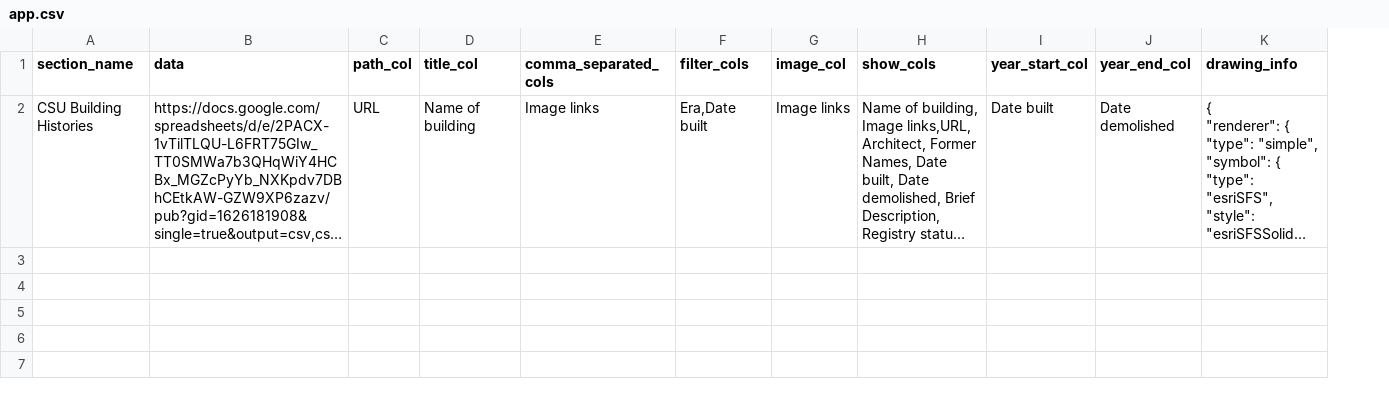
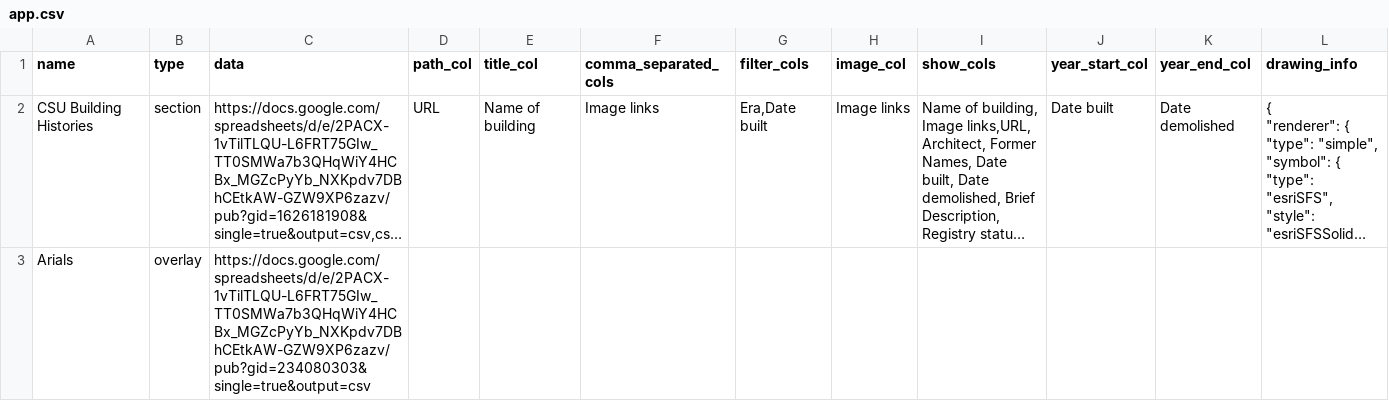
Before and after one commit to GeospatialCentroid/building_histories, a CSV file: app.csv, drawn as a sheet; long unchanged cells end in …; the diff names each change by its address in the sheet, - before the commit and + after, or states it on an @@ line.

```diff
--- a/app.csv
+++ b/app.csv
+column B (type), row 2: section
-A1: section_name
+A1: name
+row 3: Arials | overlay | https://docs.google.com/spreadsheets/d/e/2PACX-1vTilTLQU-L6FRT75GIw_TT0SMWa7b3QHqWiY4HCBx_MGZcPyYb_NXKpdv7DBhCEtkAW-GZW9XP6zazv/pub?gid=234080303&single=true&output=csv
```
Also changed, not shown: 4 other files.
